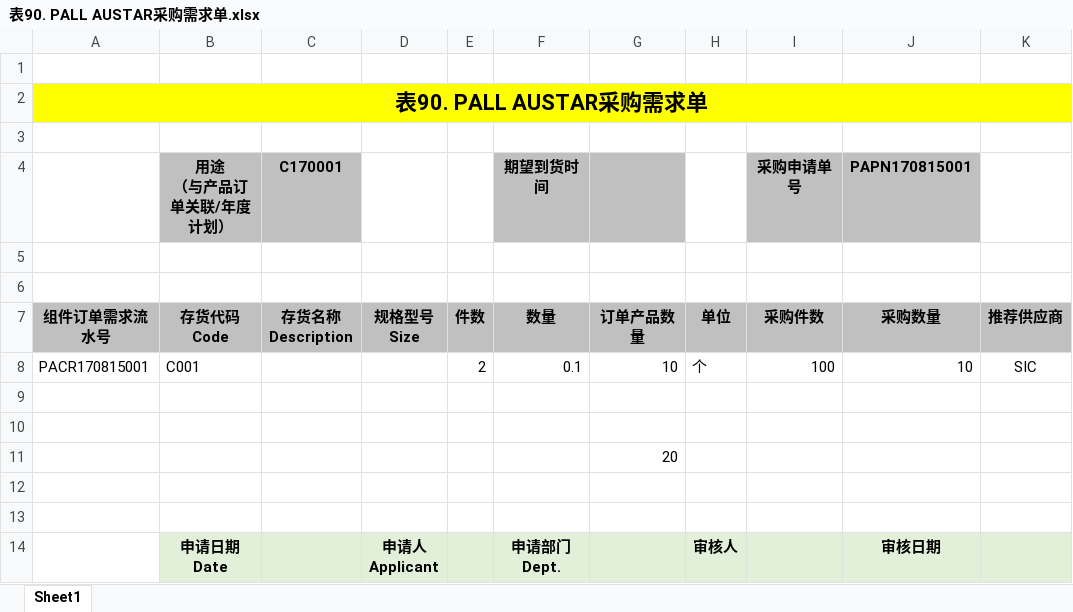
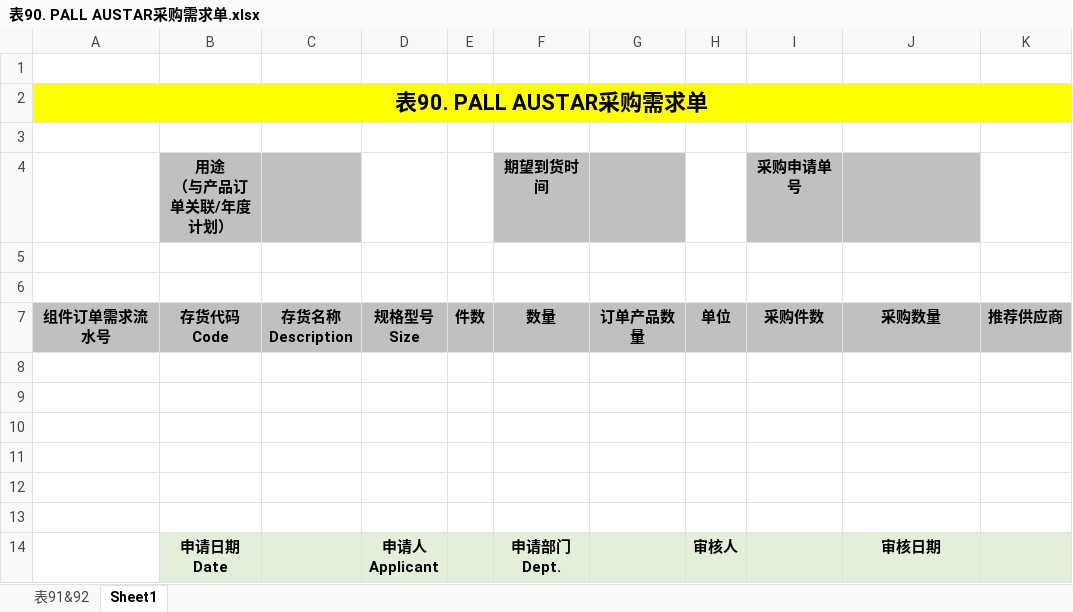
Before and after one commit to warmkid/mitcpro, an Excel workbook: mySystem/mySystem/xls/caigou/表90. PALL AUSTAR采购需求单.xlsx, sheet Sheet1, drawn as a sheet; values as stored, in another font and other column widths than the file's, no borders; removed rows and columns are numbered as before the commit, all else as after; the diff names each change by its address in the sheet, - before the commit and + after, or states it on an @@ line.

```diff
--- a/mySystem/mySystem/xls/caigou/表90. PALL AUSTAR采购需求单.xlsx (sheet Sheet1)
+++ b/mySystem/mySystem/xls/caigou/表90. PALL AUSTAR采购需求单.xlsx (sheet Sheet1)
+sheet tab: 表91&92
-C4: C170001
+C4: (empty)
-J4: PAPN170815001
+J4: (empty)
-row 8: PACR170815001 | C001 |  |  | 2 | 0.1 | 10 | 个 | 100 | 10 | SIC
-G10: 20
+G10: (empty)
+row 11: (empty)
```
Also changed, not shown: 4 other files.
